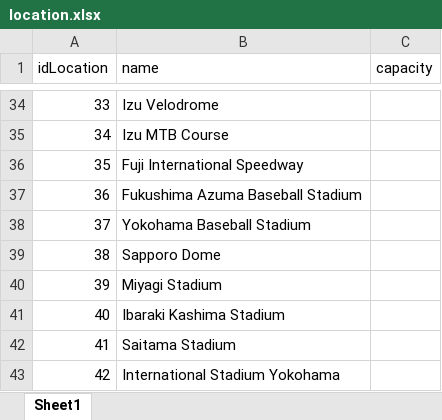
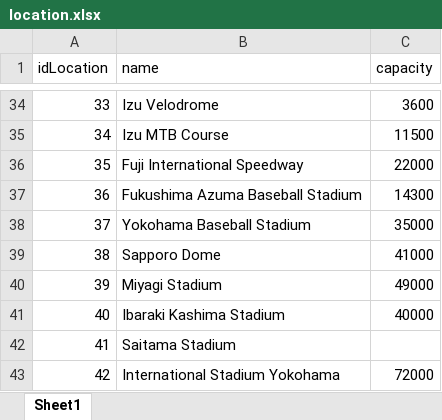
Before and after one commit to Malva2312/Base-de-Dados-2021-2022, an Excel workbook: dataset/sql_datasets/location.xlsx, sheet Sheet1, drawn as a sheet; only a part is shown, gaps mark what is left out; values as stored, in another font and other column widths than the file's, no borders; the diff covers the shown part only; the diff names each change by its address in the sheet, - before the commit and + after, or states it on an @@ line.

Commit message:
Update Location Capacity
** -> são ao ar livre
-black space- -> problems

```diff
--- a/dataset/sql_datasets/location.xlsx (sheet Sheet1)
+++ b/dataset/sql_datasets/location.xlsx (sheet Sheet1)
-C34 (capacity): (empty)
+C34 (capacity): 3600
-C35 (capacity): (empty)
+C35 (capacity): 11500
-C36 (capacity): (empty)
+C36 (capacity): 22000
-C37 (capacity): (empty)
+C37 (capacity): 14300
-C38 (capacity): (empty)
+C38 (capacity): 35000
-C39 (capacity): (empty)
+C39 (capacity): 41000
-C40 (capacity): (empty)
+C40 (capacity): 49000
-C41 (capacity): (empty)
+C41 (capacity): 40000
-C43 (capacity): (empty)
+C43 (capacity): 72000
```
Also changed, not shown: 24 edited cells elsewhere in this sheet.
